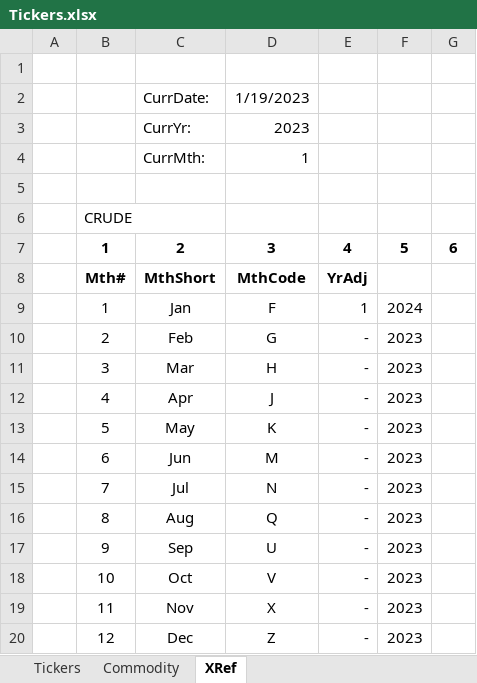
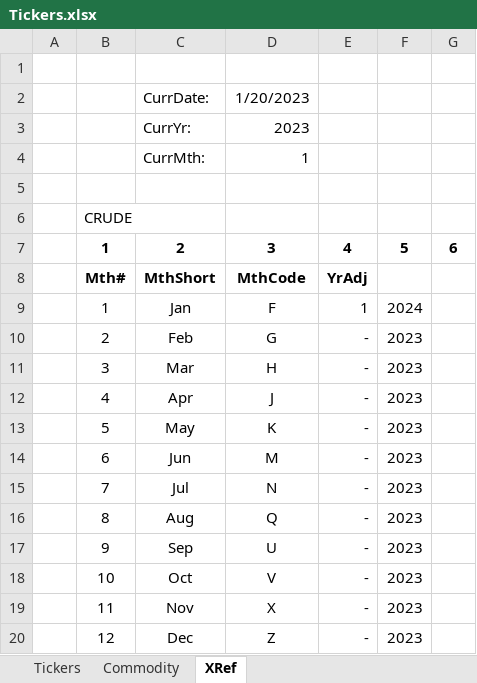
Before and after one commit to tcollins477/Intro-to-finance, an Excel workbook: Tickers.xlsx, sheet XRef, drawn as a sheet; values as stored, in another font and other column widths than the file's, no borders; the diff names each change by its address in the sheet, - before the commit and + after, or states it on an @@ line.

```diff
--- a/Tickers.xlsx (sheet XRef)
+++ b/Tickers.xlsx (sheet XRef)
-D2: 1/19/2023
+D2: 1/20/2023
```
Also changed, not shown: iris.xlsx, 12 other files.
